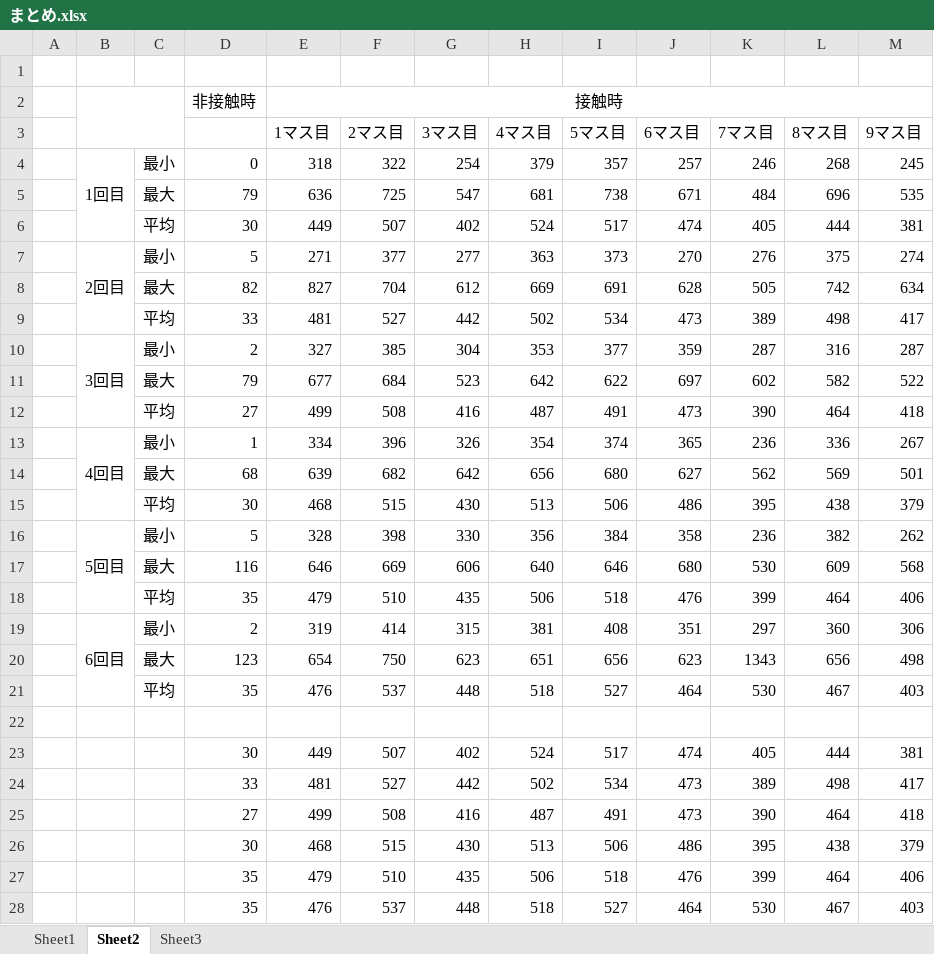
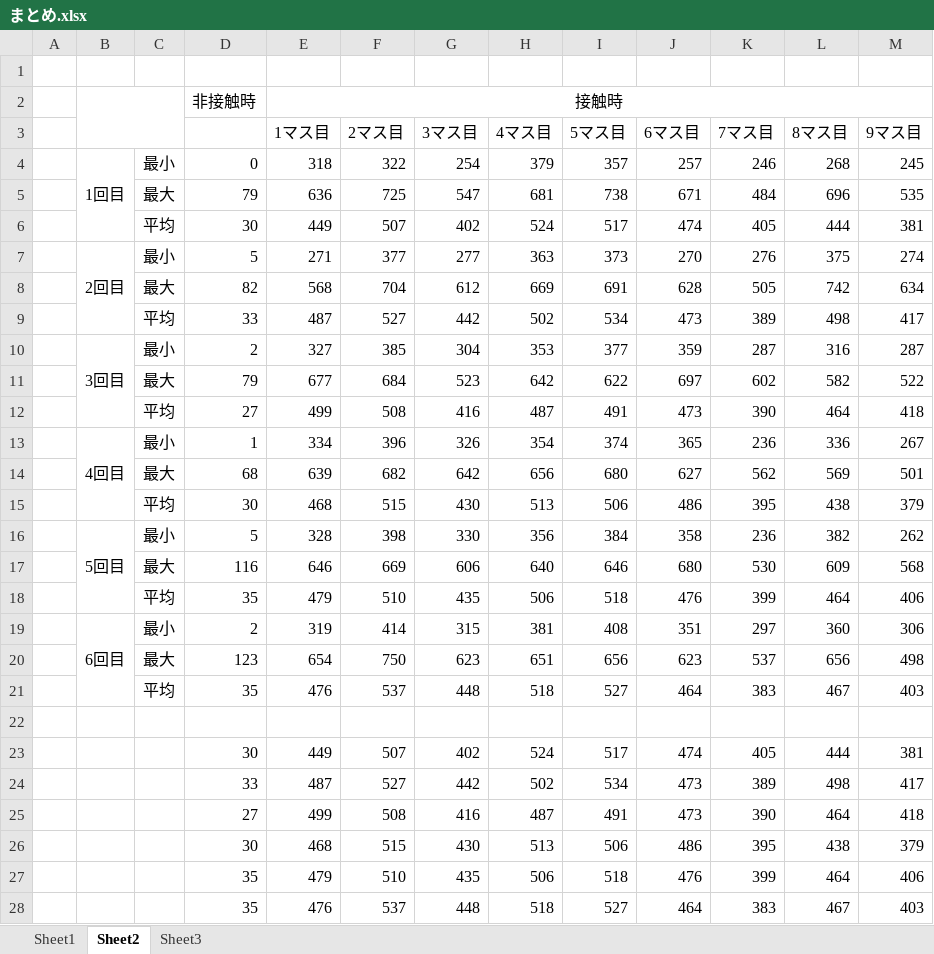
Before and after one commit to SeiyaIwasaki/Touch-Detection-Experiment-by-Alumi-Sheet, an Excel workbook: 実験結果/まとめ.xlsx, sheet Sheet2, drawn as a sheet; values as stored, in another font and other column widths than the file's, no borders; charts and pictures not drawn; the diff names each change by its address in the sheet, - before the commit and + after, or states it on an @@ line.

Commit message:
スミルノフグラブス検定適用
Excel
Sheet 1 : original data
Sheet 2 : graph data
Sheet 3 : grubbs data

```diff
--- a/実験結果/まとめ.xlsx (sheet Sheet2)
+++ b/実験結果/まとめ.xlsx (sheet Sheet2)
-E8 (1マス目): 827
+E8 (1マス目): 568
-E9 (1マス目): 481
+E9 (1マス目): 487
-K20 (7マス目): 1343
+K20 (7マス目): 537
-K21 (7マス目): 530
+K21 (7マス目): 383
-E24 (1マス目): 481
+E24 (1マス目): 487
-K28 (7マス目): 530
+K28 (7マス目): 383
```
Also changed, not shown: sheet Sheet3, sheet Sheet1, charts or pictures, 2 other files.
